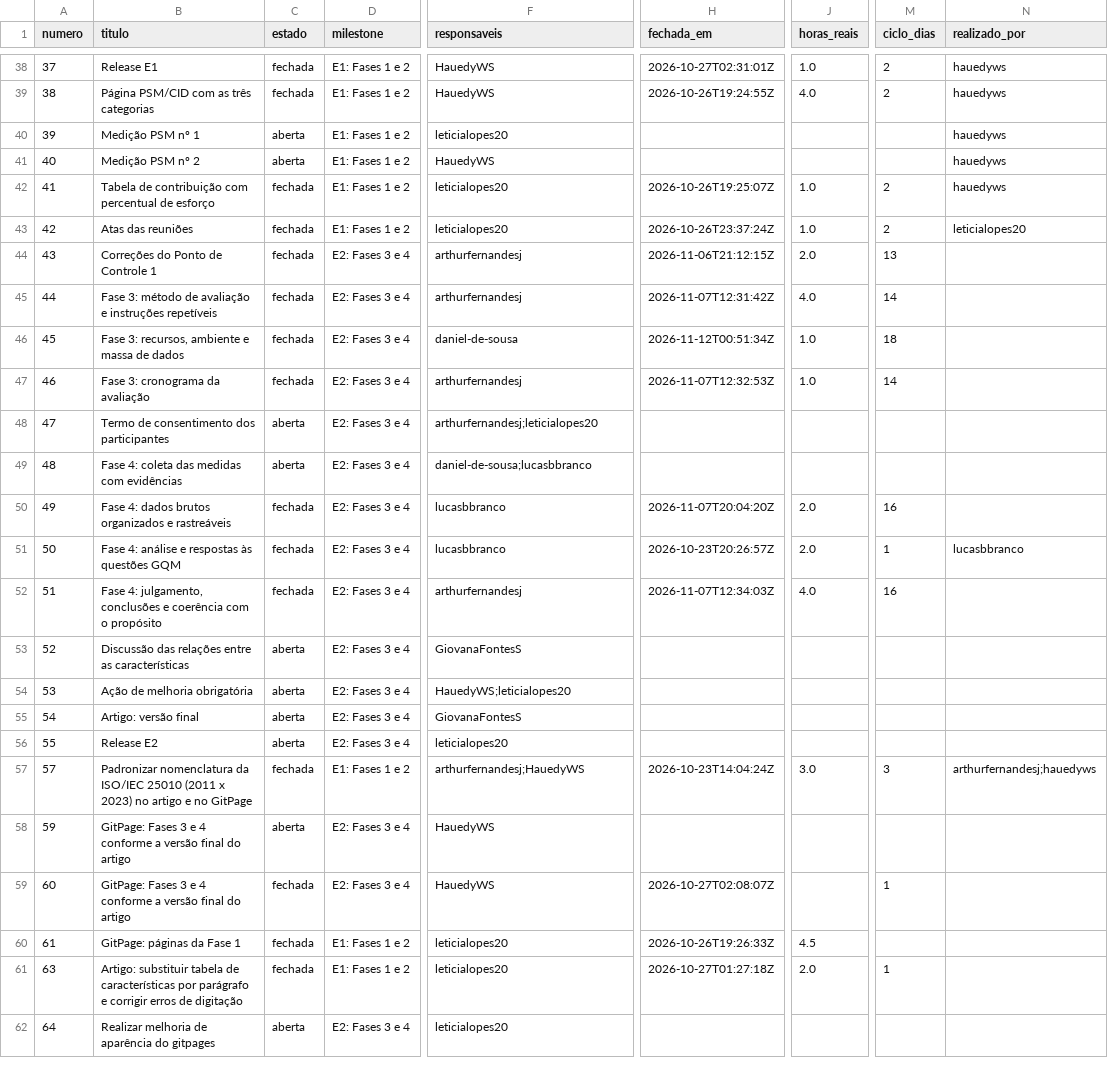
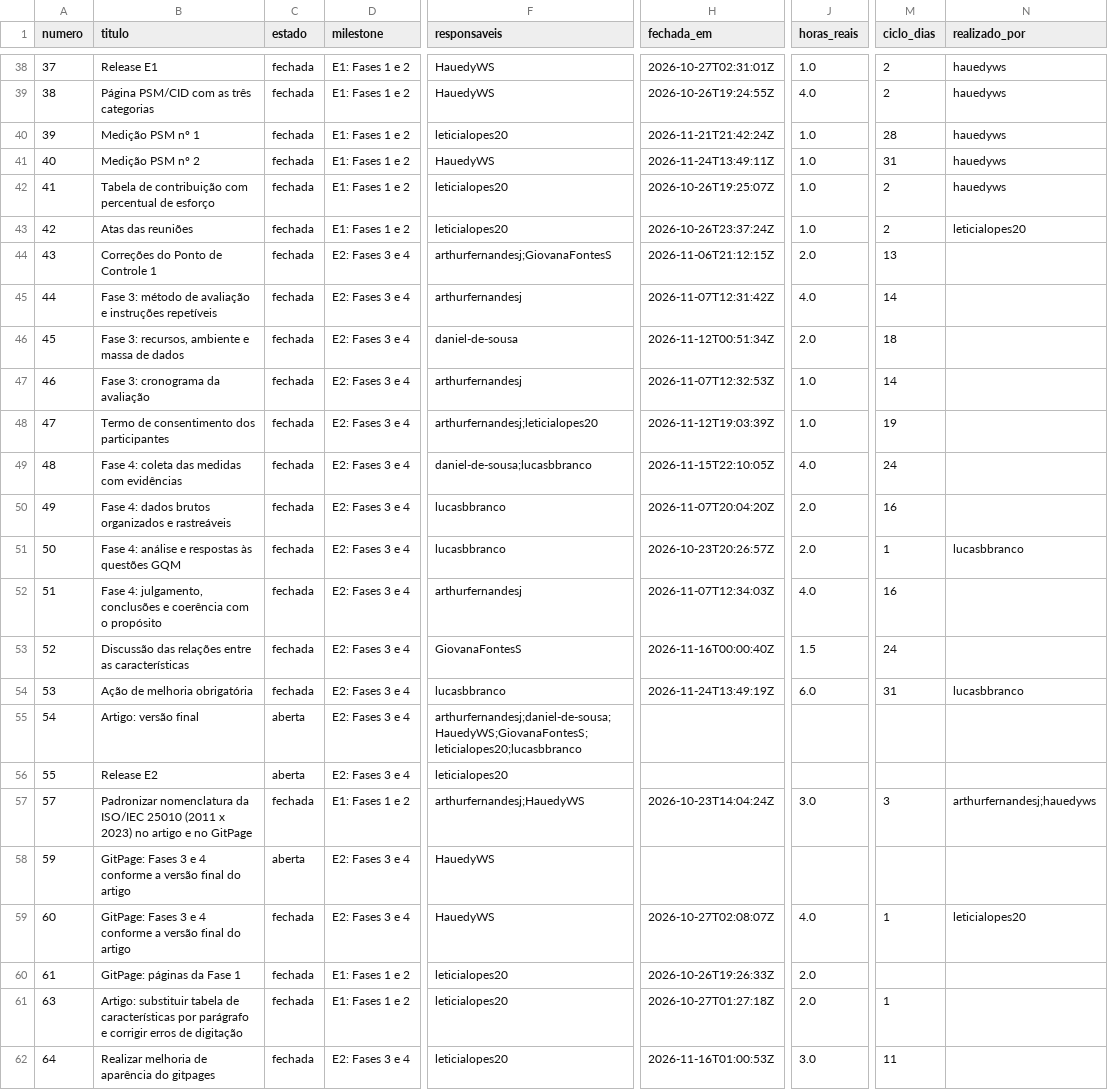
Before and after one commit to FCTE-Qualidade-de-Software-1/2026-2_T01_RUTH_LICHTERMAN, a CSV file: docs/gestao/dados/issues.csv, drawn as a sheet; only a part is shown, gaps mark what is left out; the diff covers the shown part only; the diff names each change by its address in the sheet, - before the commit and + after, or states it on an @@ line.

```diff
--- a/docs/gestao/dados/issues.csv
+++ b/docs/gestao/dados/issues.csv
-C40:C41 (estado): aberta
+C40:C41 (estado): fechada
-H40 (fechada_em): (empty)
+H40 (fechada_em): 2026-11-21T21:42:24Z
-J40:J41 (horas_reais): (empty)
+J40:J41 (horas_reais): 1.0
-M40 (ciclo_dias): (empty)
+M40 (ciclo_dias): 28
-H41 (fechada_em): (empty)
+H41 (fechada_em): 2026-11-24T13:49:11Z
-M41 (ciclo_dias): (empty)
+M41 (ciclo_dias): 31
-F44 (responsaveis): arthurfernandesj
+F44 (responsaveis): arthurfernandesj;GiovanaFontesS
-J46 (horas_reais): 1.0
+J46 (horas_reais): 2.0
-C48:C49 (estado): aberta
+C48:C49 (estado): fechada
-H48 (fechada_em): (empty)
+H48 (fechada_em): 2026-11-12T19:03:39Z
-J48 (horas_reais): (empty)
+J48 (horas_reais): 1.0
-M48 (ciclo_dias): (empty)
+M48 (ciclo_dias): 19
-H49 (fechada_em): (empty)
+H49 (fechada_em): 2026-11-15T22:10:05Z
-J49 (horas_reais): (empty)
+J49 (horas_reais): 4.0
-M49 (ciclo_dias): (empty)
+M49 (ciclo_dias): 24
-C53:C54 (estado): aberta
+C53:C54 (estado): fechada
-H53 (fechada_em): (empty)
+H53 (fechada_em): 2026-11-16T00:00:40Z
-J53 (horas_reais): (empty)
+J53 (horas_reais): 1.5
-M53 (ciclo_dias): (empty)
+M53 (ciclo_dias): 24
-F54 (responsaveis): HauedyWS;leticialopes20
+F54 (responsaveis): lucasbbranco
-H54 (fechada_em): (empty)
+H54 (fechada_em): 2026-11-24T13:49:19Z
-J54 (horas_reais): (empty)
+J54 (horas_reais): 6.0
-M54 (ciclo_dias): (empty)
+M54 (ciclo_dias): 31
-N54 (realizado_por): (empty)
+N54 (realizado_por): lucasbbranco
-F55 (responsaveis): GiovanaFontesS
+F55 (responsaveis): arthurfernandesj;daniel-de-sousa;HauedyWS;GiovanaFontesS;leticialopes20;lucasbbranco
-J59 (horas_reais): (empty)
+J59 (horas_reais): 4.0
-N59 (realizado_por): (empty)
+N59 (realizado_por): leticialopes20
-J60 (horas_reais): 4.5
+J60 (horas_reais): 2.0
-C62 (estado): aberta
+C62 (estado): fechada
-H62 (fechada_em): (empty)
+H62 (fechada_em): 2026-11-16T01:00:53Z
-J62 (horas_reais): (empty)
+J62 (horas_reais): 3.0
-M62 (ciclo_dias): (empty)
+M62 (ciclo_dias): 11
```
Also changed, not shown: 10 added rows and 11 edited cells elsewhere in this file, docs/gestao/dados/contribuicao.csv, docs/gestao/dados/execucao.csv, 8 other files.
